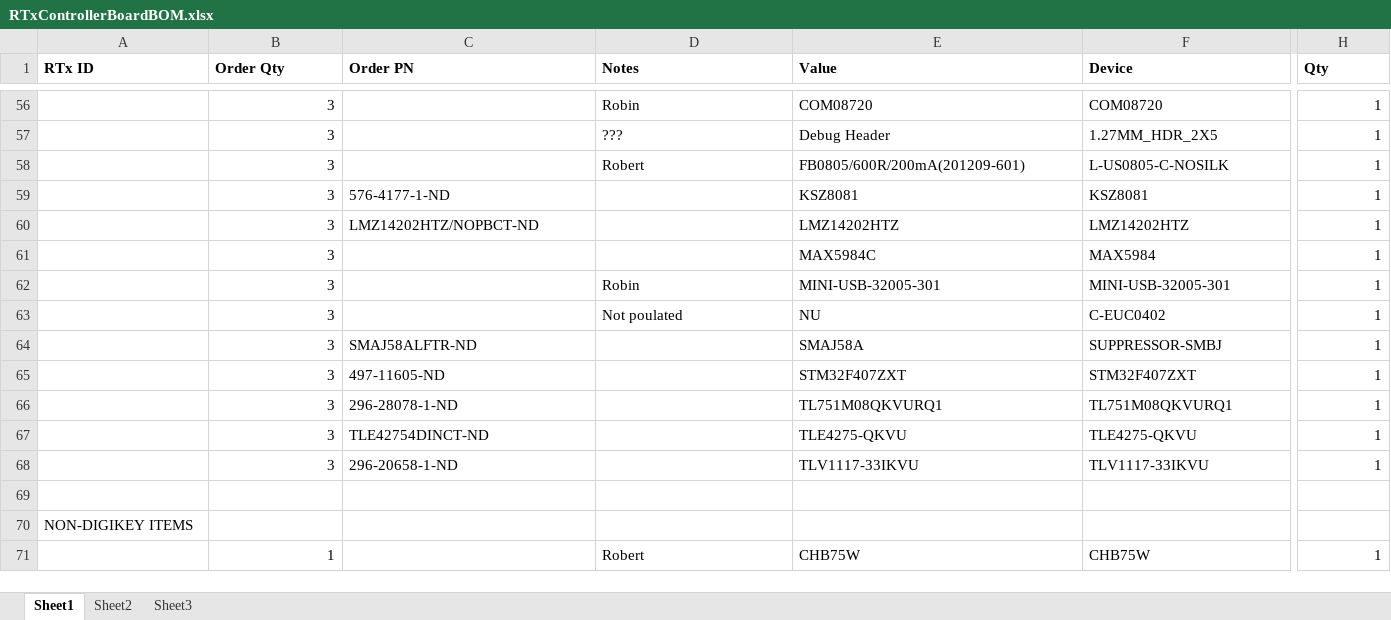
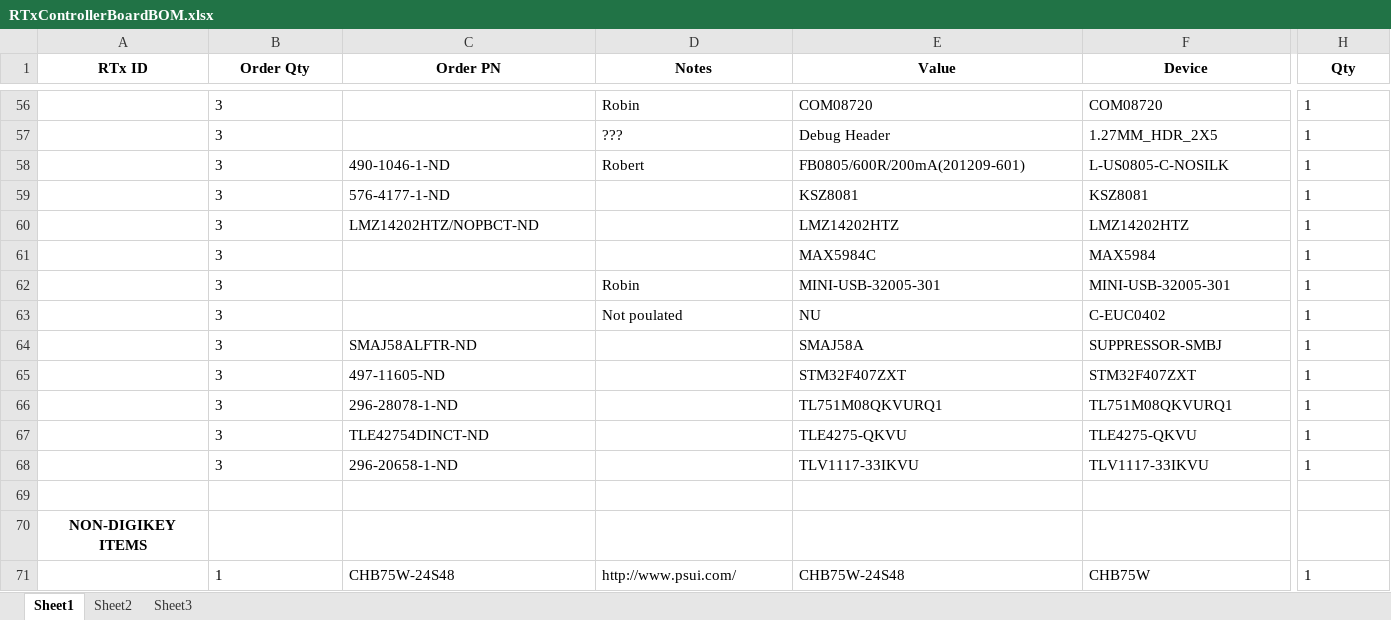
Before and after one commit to psas/rocket-tracks, an Excel workbook: RTx_Controller_Board/RTxControllerBoardBOM.xlsx, sheet Sheet1, drawn as a sheet; only a part is shown, gaps mark what is left out; values as stored, in another font and other column widths than the file's, no borders; ↵ is a line break in a cell; the diff covers the shown part only; the diff names each change by its address in the sheet, - before the commit and + after, or states it on an @@ line.

```diff
--- a/RTx_Controller_Board/RTxControllerBoardBOM.xlsx (sheet Sheet1)
+++ b/RTx_Controller_Board/RTxControllerBoardBOM.xlsx (sheet Sheet1)
-A1:H1 alignment: left
+A1:H1 alignment: center
-B56:B68 alignment: right
+B56:B68 alignment: left
-H56:H68 alignment: right
+H56:H68 alignment: left
-C58 (Order PN): (empty)
+C58 (Order PN): 490-1046-1-ND
-A70 (RTx ID): NON-DIGIKEY ITEMS
+A70 (RTx ID): NON-DIGIKEY ↵ ITEMS
@@ A70 alignment: left → center, bold: off → on @@
-B71 alignment: right
+B71 alignment: left
-C71 (Order PN): (empty)
+C71 (Order PN): CHB75W-24S48
-D71 (Notes): Robert
+D71 (Notes): http://www.psui.com/
-E71 (Value): CHB75W
+E71 (Value): CHB75W-24S48
-H71 alignment: right
+H71 alignment: left
```
Also changed, not shown: 3 edited cells and cell formats elsewhere in this sheet, 1 other file.
